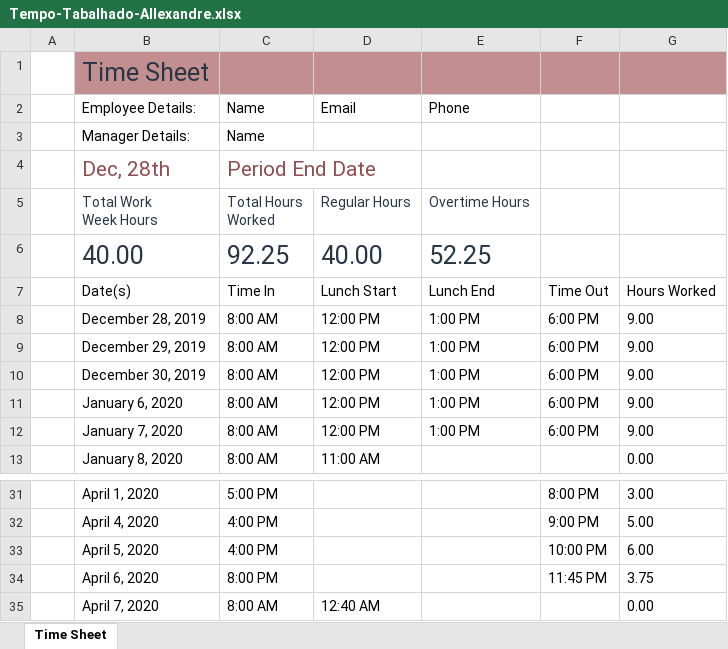
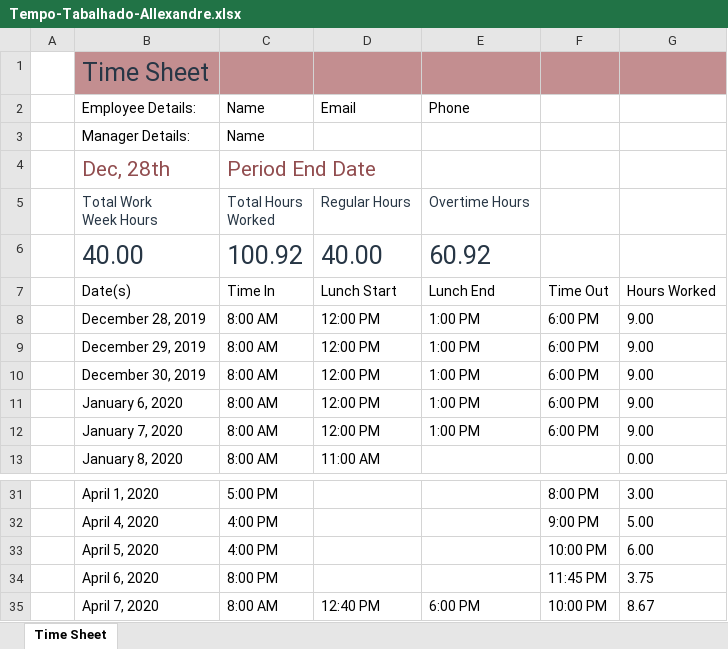
Before and after one commit to les-prp-uespi/ceres, an Excel workbook: app/Tempo-Tabalhado-Allexandre.xlsx, sheet Time Sheet, drawn as a sheet; only a part is shown, gaps mark what is left out; values as stored, in another font and other column widths than the file's, no borders; table styles not drawn; the diff names each change by its address in the sheet, - before the commit and + after, or states it on an @@ line.

```diff
--- a/app/Tempo-Tabalhado-Allexandre.xlsx (sheet Time Sheet)
+++ b/app/Tempo-Tabalhado-Allexandre.xlsx (sheet Time Sheet)
-C6: 92.25
+C6: 100.92
-E6: 52.25
+E6: 60.92
-D35: 12:40 AM
+D35: 12:40 PM
-E35: (empty)
+E35: 6:00 PM
-F35: (empty)
+F35: 10:00 PM
-G35: 0.00
+G35: 8.67
```
Also changed, not shown: 12 other files.
